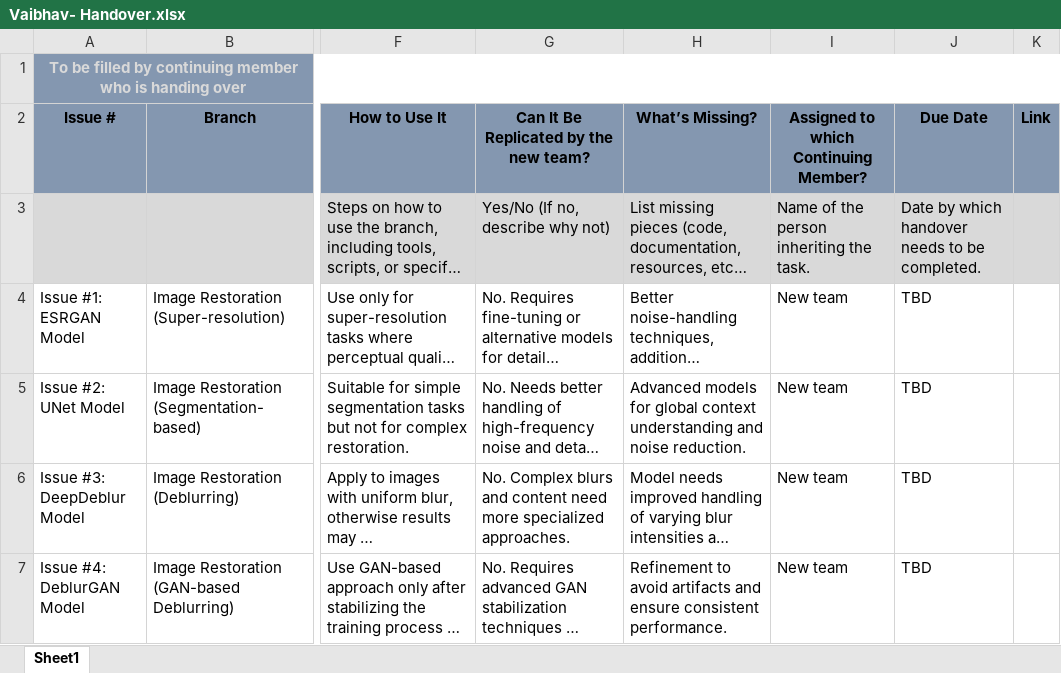
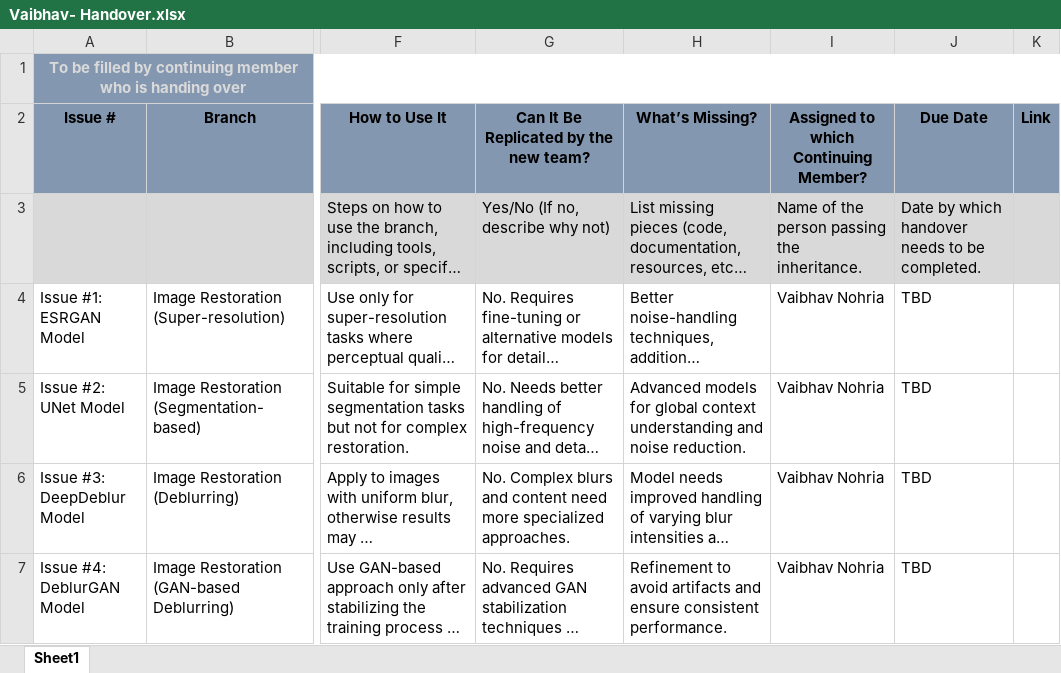
Before and after one commit to huiruwuXUN/japanese, an Excel workbook: Project_Inheritance_Documentation/Image_processing_Details/Vaibhav- Handover.xlsx, sheet Sheet1, drawn as a sheet; only a part is shown, gaps mark what is left out; long unchanged cells end in …; values as stored, in another font and other column widths than the file's, no borders; the diff names each change by its address in the sheet, - before the commit and + after, or states it on an @@ line.

```diff
--- a/Project_Inheritance_Documentation/Image_processing_Details/Vaibhav- Handover.xlsx (sheet Sheet1)
+++ b/Project_Inheritance_Documentation/Image_processing_Details/Vaibhav- Handover.xlsx (sheet Sheet1)
-I3: Name of the person inheriting the task.
+I3: Name of the person passing the inheritance.
-I4:I7: New team
+I4:I7: Vaibhav Nohria
```
Also changed, not shown: Project_Inheritance_Documentation/Branch_1_Inheritance/Zhishang_Bian_Inheritance.xlsx, Project_Inheritance_Documentation/Branch_2_ Inheritance/Zhihong_Deng_Handover.xlsx, 2 other files.
